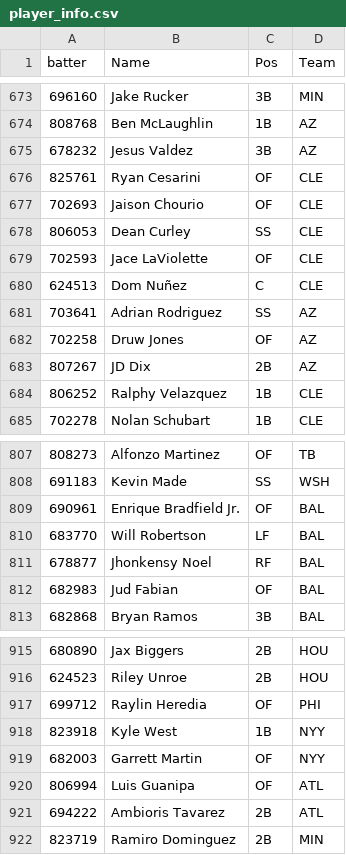
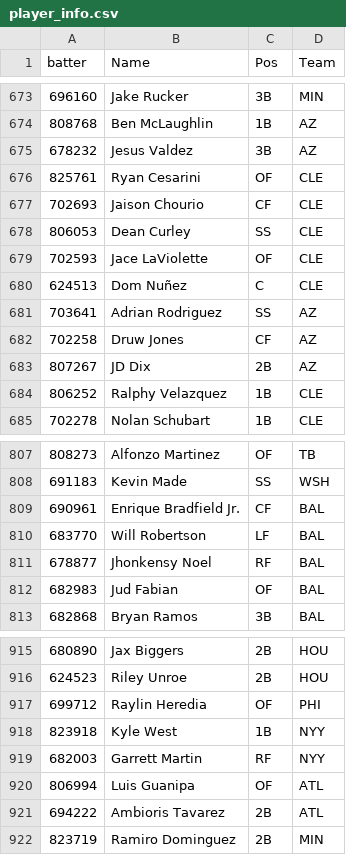
Before and after one commit to GEK3/Emporer-s-New-GROOVE, a CSV file: data/player_info.csv, drawn as a sheet; only a part is shown, gaps mark what is left out.

```diff
--- a/data/player_info.csv
+++ b/data/player_info.csv
@@ -676,3 +676,3 @@ batter,Name,Pos,Team
 825761,Ryan Cesarini,OF,CLE
-702693,Jaison Chourio,OF,CLE
+702693,Jaison Chourio,CF,CLE
 806053,Dean Curley,SS,CLE
@@ -681,3 +681,3 @@ batter,Name,Pos,Team
 703641,Adrian Rodriguez,SS,AZ
-702258,Druw Jones,OF,AZ
+702258,Druw Jones,CF,AZ
 807267,JD Dix,2B,AZ
@@ -808,3 +808,3 @@ batter,Name,Pos,Team
 691183,Kevin Made,SS,WSH
-690961,Enrique Bradfield Jr.,OF,BAL
+690961,Enrique Bradfield Jr.,CF,BAL
 683770,Will Robertson,LF,BAL
@@ -918,3 +918,3 @@ batter,Name,Pos,Team
 823918,Kyle West,1B,NYY
-682003,Garrett Martin,OF,NYY
+682003,Garrett Martin,RF,NYY
 806994,Luis Guanipa,OF,ATL
```
Also changed, not shown: data/leaderboard_Season.csv, 1 other file.
